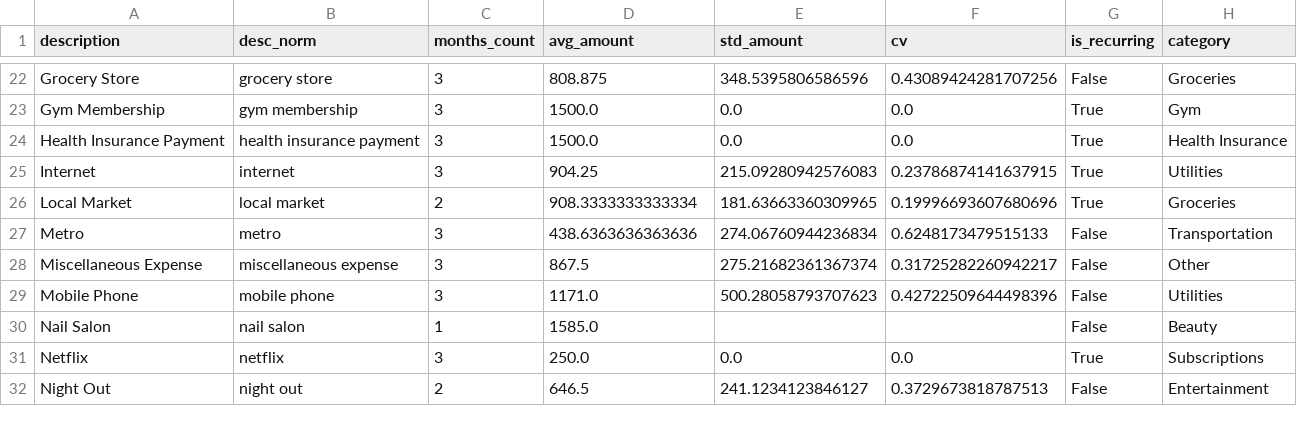
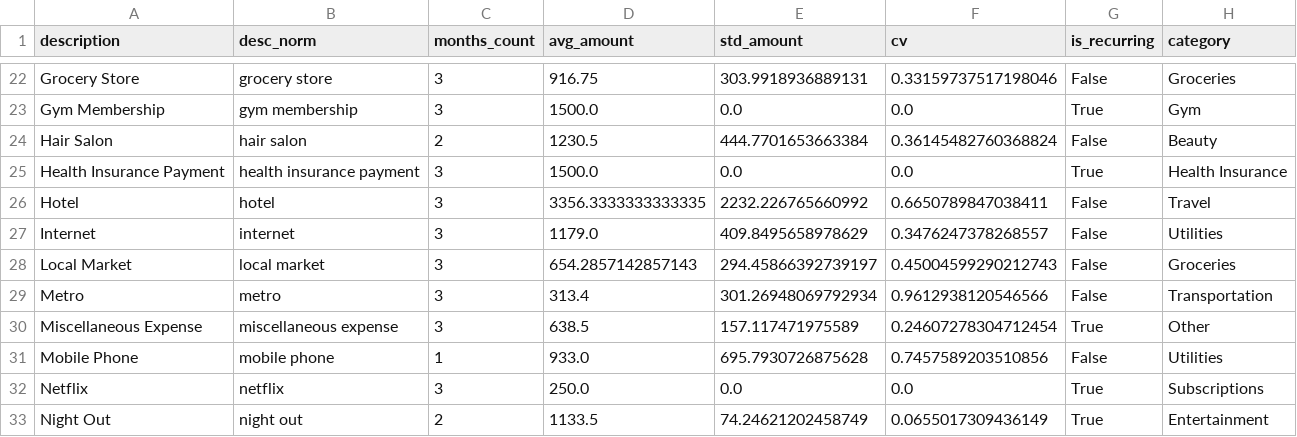
Before and after one commit to eceharmankaya/Smart-Budget-Agent, a CSV file: data/recurring.csv, drawn as a sheet; only a part is shown, gaps mark what is left out; removed rows and columns are numbered as before the commit, all else as after; the diff covers the shown part only; the diff names each change by its address in the sheet, - before the commit and + after, or states it on an @@ line.

```diff
--- a/data/recurring.csv
+++ b/data/recurring.csv
-D22 (avg_amount): 808.875
+D22 (avg_amount): 916.75
-E22 (std_amount): 348.5395806586596
+E22 (std_amount): 303.9918936889131
-F22 (cv): 0.43089424281707256
+F22 (cv): 0.33159737517198046
+row 24: Hair Salon | hair salon | 2 | 1230.5 | 444.7701653663384 | 0.36145482760368824 | False | Beauty
+row 26: Hotel | hotel | 3 | 3356.3333333333335 | 2232.226765660992 | 0.6650789847038411 | False | Travel
-D27 (avg_amount): 904.25
+D27 (avg_amount): 1179.0
-E27 (std_amount): 215.09280942576083
+E27 (std_amount): 409.8495658978629
-F27 (cv): 0.23786874141637915
+F27 (cv): 0.3476247378268557
-G27:G28 (is_recurring): True
+G27:G28 (is_recurring): False
-C28 (months_count): 2
+C28 (months_count): 3
-D28 (avg_amount): 908.3333333333334
+D28 (avg_amount): 654.2857142857143
-E28 (std_amount): 181.63663360309965
+E28 (std_amount): 294.45866392739197
-F28 (cv): 0.19996693607680696
+F28 (cv): 0.45004599290212743
-D29 (avg_amount): 438.6363636363636
+D29 (avg_amount): 313.4
-E29 (std_amount): 274.06760944236834
+E29 (std_amount): 301.26948069792934
-F29 (cv): 0.6248173479515133
+F29 (cv): 0.9612938120546566
-D30 (avg_amount): 867.5
+D30 (avg_amount): 638.5
-E30 (std_amount): 275.21682361367374
+E30 (std_amount): 157.117471975589
-F30 (cv): 0.31725282260942217
+F30 (cv): 0.24607278304712454
-G30 (is_recurring): False
+G30 (is_recurring): True
-C31 (months_count): 3
+C31 (months_count): 1
-D31 (avg_amount): 1171.0
+D31 (avg_amount): 933.0
-E31 (std_amount): 500.28058793707623
+E31 (std_amount): 695.7930726875628
-F31 (cv): 0.42722509644498396
+F31 (cv): 0.7457589203510856
-row 30: Nail Salon | nail salon | 1 | 1585.0 |  |  | False | Beauty
-D33 (avg_amount): 646.5
+D33 (avg_amount): 1133.5
-E33 (std_amount): 241.1234123846127
+E33 (std_amount): 74.24621202458749
-F33 (cv): 0.3729673818787513
+F33 (cv): 0.0655017309436149
-G33 (is_recurring): False
+G33 (is_recurring): True
```
Also changed, not shown: 2 removed rows and 94 edited cells elsewhere in this file, data/category_totals.csv, data/expenses.csv, 15 other files.
